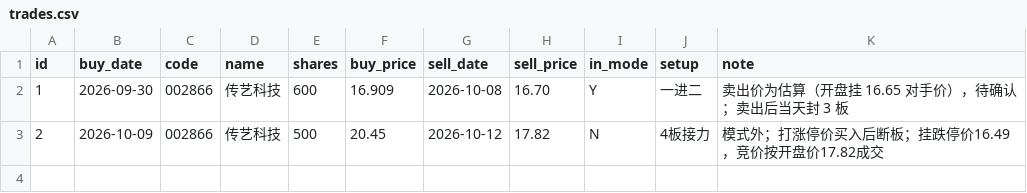
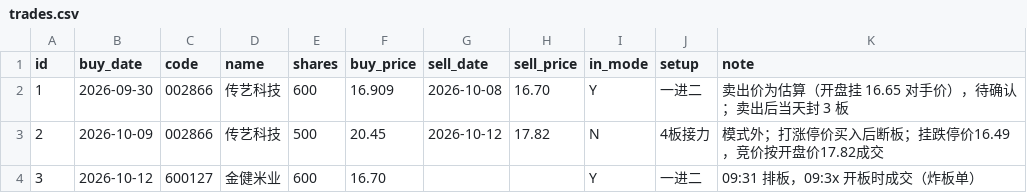
Before and after one commit to tonyguan81168/AI.-asstend, a CSV file: stock-research/trades.csv, drawn as a sheet.

```diff
--- a/stock-research/trades.csv
+++ b/stock-research/trades.csv
@@ -3 +3,2 @@ id,buy_date,code,name,shares,buy_price,sell_date,sell_price,in_mode,setup,note
 2,2026-10-09,002866,传艺科技,500,20.45,2026-10-12,17.82,N,4板接力,模式外；打涨停价买入后断板；挂跌停价16.49，竞价按开盘价17.82成交
+3,2026-10-12,600127,金健米业,600,16.70,,,Y,一进二,09:31 排板，09:3x 开板时成交（炸板单）
```
Also changed, not shown: 1 other file.
